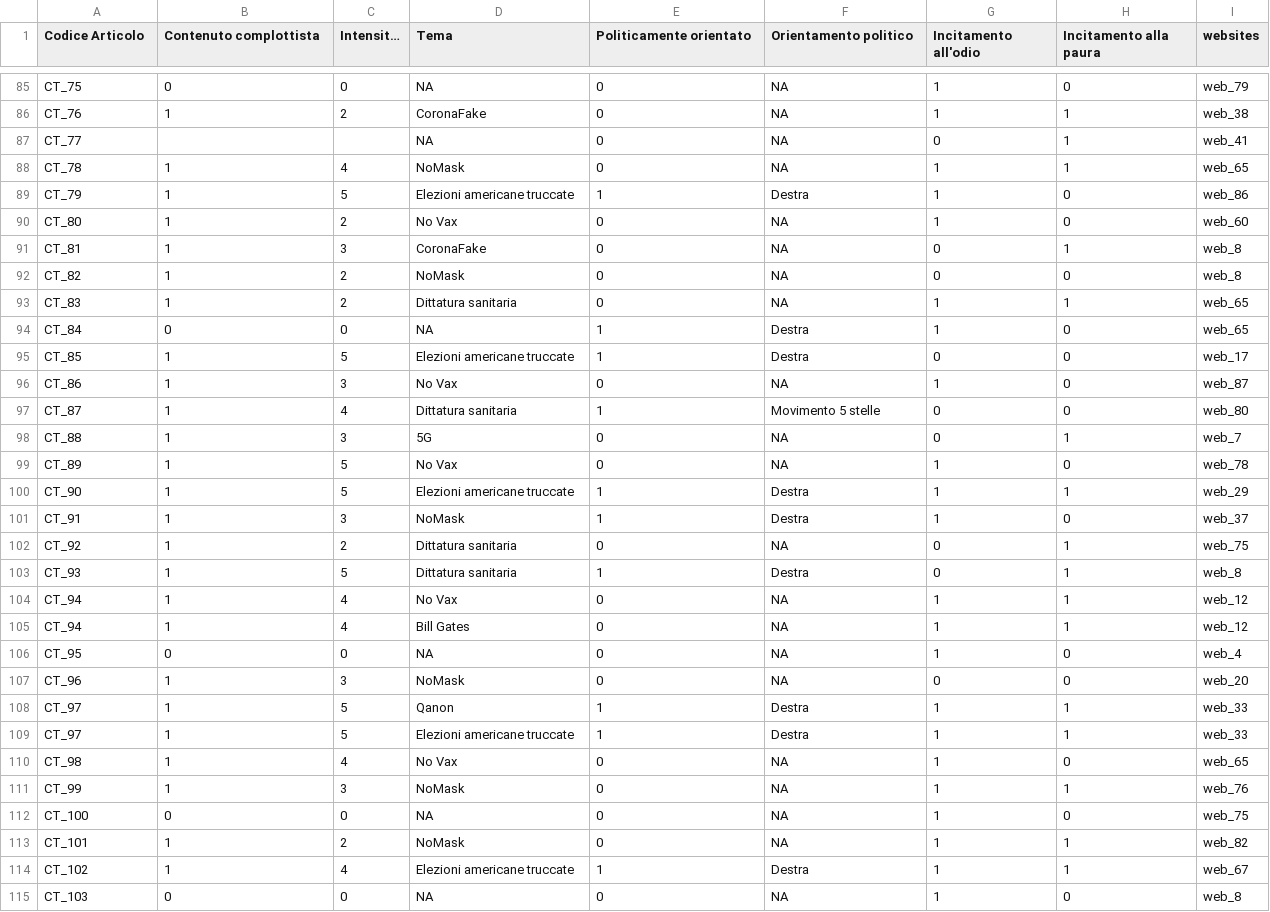
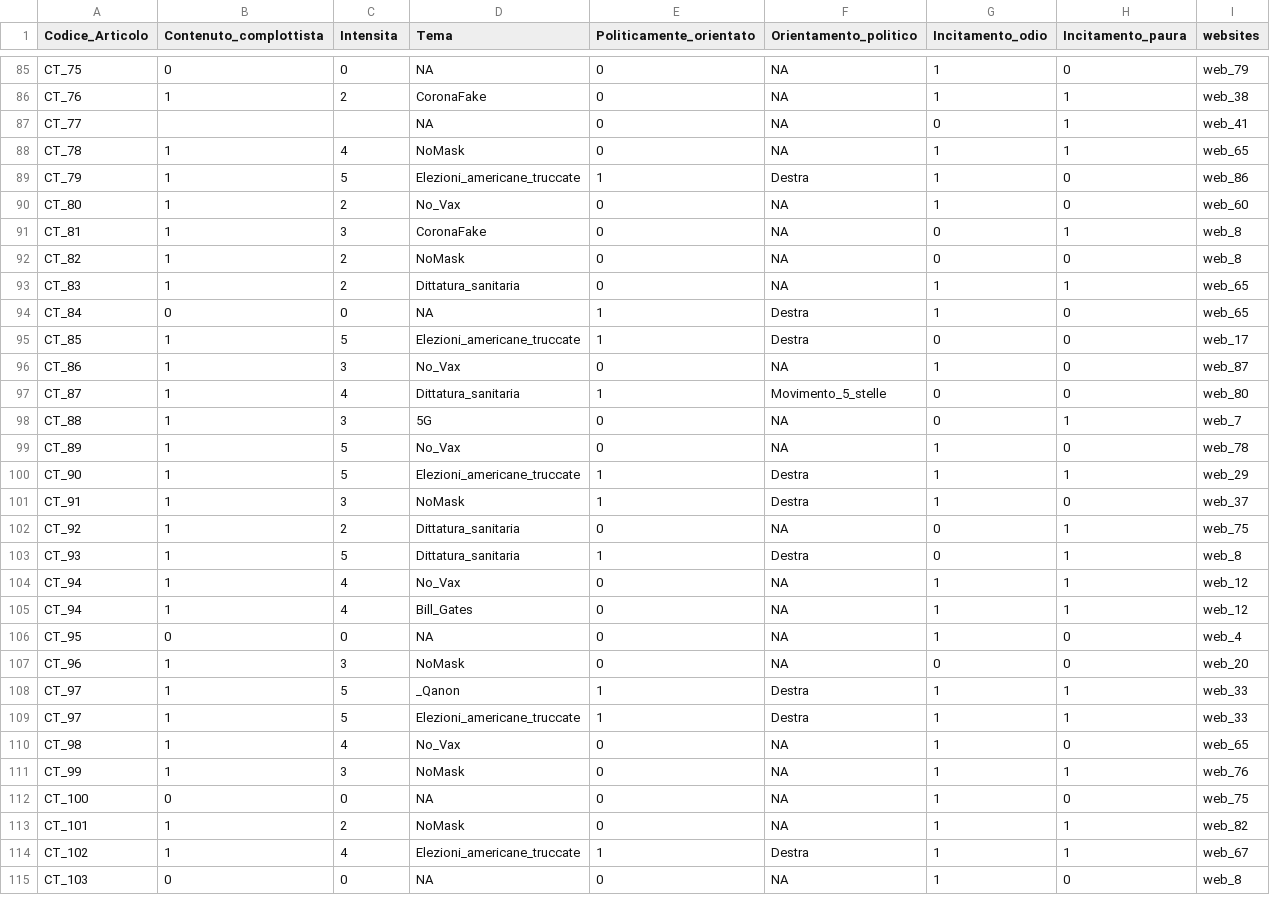
Before and after one commit to cecconifederico/pta, a CSV file: dr02_articles.csv, drawn as a sheet; only a part is shown, gaps mark what is left out; the diff covers the shown part only; the diff names each change by its address in the sheet, - before the commit and + after, or states it on an @@ line.

```diff
--- a/dr02_articles.csv
+++ b/dr02_articles.csv
-A1: Codice Articolo
+A1: Codice_Articolo
-B1: Contenuto complottista
+B1: Contenuto_complottista
-C1: Intensit…
+C1: Intensita
-E1: Politicamente orientato
+E1: Politicamente_orientato
-F1: Orientamento politico
+F1: Orientamento_politico
-G1: Incitamento all'odio
+G1: Incitamento_odio
-H1: Incitamento alla paura
+H1: Incitamento_paura
-D89 (Tema): Elezioni americane truccate
+D89 (Tema): Elezioni_americane_truccate
-D90 (Tema): No Vax
+D90 (Tema): No_Vax
-D93 (Tema): Dittatura sanitaria
+D93 (Tema): Dittatura_sanitaria
-D95 (Tema): Elezioni americane truccate
+D95 (Tema): Elezioni_americane_truccate
-D96 (Tema): No Vax
+D96 (Tema): No_Vax
-D97 (Tema): Dittatura sanitaria
+D97 (Tema): Dittatura_sanitaria
-F97 (Orientamento_politico): Movimento 5 stelle
+F97 (Orientamento_politico): Movimento_5_stelle
-D99 (Tema): No Vax
+D99 (Tema): No_Vax
-D100 (Tema): Elezioni americane truccate
+D100 (Tema): Elezioni_americane_truccate
-D102:D103 (Tema): Dittatura sanitaria
+D102:D103 (Tema): Dittatura_sanitaria
-D104 (Tema): No Vax
+D104 (Tema): No_Vax
-D105 (Tema): Bill Gates
+D105 (Tema): Bill_Gates
-D108 (Tema): Qanon
+D108 (Tema): _Qanon
-D109 (Tema): Elezioni americane truccate
+D109 (Tema): Elezioni_americane_truccate
-D110 (Tema): No Vax
+D110 (Tema): No_Vax
-D114 (Tema): Elezioni americane truccate
+D114 (Tema): Elezioni_americane_truccate
```
Also changed, not shown: 88 edited cells elsewhere in this file, dr02_websites.csv, 1 other file.
